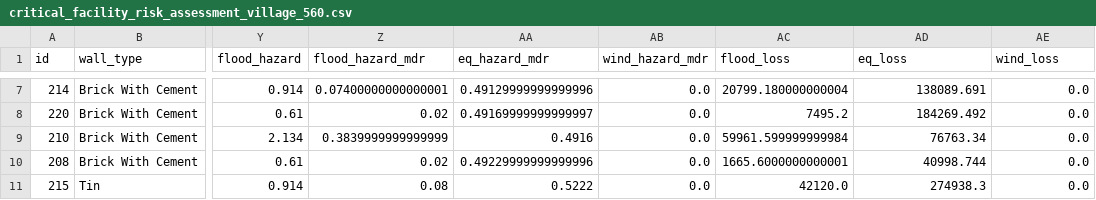
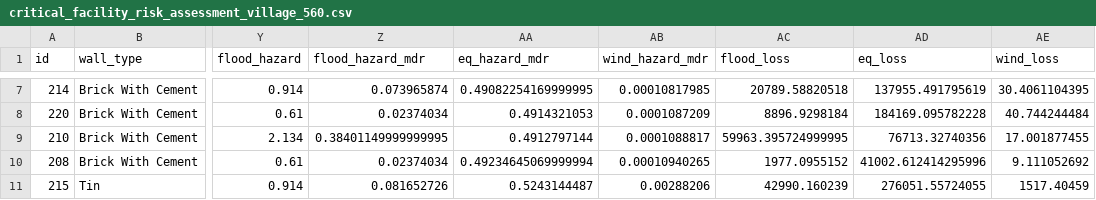
Before and after one commit to panda-pritam/assamcrv, a CSV file: assam_crv/media/risk_assessment/critical_facility_risk_assessment_village_560.csv, drawn as a sheet; only a part is shown, gaps mark what is left out; the diff covers the shown part only; the diff names each change by its address in the sheet, - before the commit and + after, or states it on an @@ line.

```diff
--- a/assam_crv/media/risk_assessment/critical_facility_risk_assessment_village_560.csv
+++ b/assam_crv/media/risk_assessment/critical_facility_risk_assessment_village_560.csv
-Z7 (flood_hazard_mdr): 0.07400000000000001
+Z7 (flood_hazard_mdr): 0.073965874
-AA7 (eq_hazard_mdr): 0.49129999999999996
+AA7 (eq_hazard_mdr): 0.49082254169999995
-AB7 (wind_hazard_mdr): 0.0
+AB7 (wind_hazard_mdr): 0.00010817985
-AC7 (flood_loss): 20799.180000000004
+AC7 (flood_loss): 20789.58820518
-AD7 (eq_loss): 138089.691
+AD7 (eq_loss): 137955.491795619
-AE7 (wind_loss): 0.0
+AE7 (wind_loss): 30.4061104395
-Z8 (flood_hazard_mdr): 0.02
+Z8 (flood_hazard_mdr): 0.02374034
-AA8 (eq_hazard_mdr): 0.49169999999999997
+AA8 (eq_hazard_mdr): 0.4914321053
-AB8 (wind_hazard_mdr): 0.0
+AB8 (wind_hazard_mdr): 0.0001087209
-AC8 (flood_loss): 7495.2
+AC8 (flood_loss): 8896.9298184
-AD8 (eq_loss): 184269.492
+AD8 (eq_loss): 184169.095782228
-AE8 (wind_loss): 0.0
+AE8 (wind_loss): 40.744244484
-Z9 (flood_hazard_mdr): 0.3839999999999999
+Z9 (flood_hazard_mdr): 0.38401149999999995
-AA9 (eq_hazard_mdr): 0.4916
+AA9 (eq_hazard_mdr): 0.4912797144
-AB9 (wind_hazard_mdr): 0.0
+AB9 (wind_hazard_mdr): 0.0001088817
-AC9 (flood_loss): 59961.599999999984
+AC9 (flood_loss): 59963.395724999995
-AD9 (eq_loss): 76763.34
+AD9 (eq_loss): 76713.32740356
-AE9 (wind_loss): 0.0
+AE9 (wind_loss): 17.001877455
-Z10 (flood_hazard_mdr): 0.02
+Z10 (flood_hazard_mdr): 0.02374034
-AA10 (eq_hazard_mdr): 0.49229999999999996
+AA10 (eq_hazard_mdr): 0.49234645069999994
-AB10 (wind_hazard_mdr): 0.0
+AB10 (wind_hazard_mdr): 0.00010940265
-AC10 (flood_loss): 1665.6000000000001
+AC10 (flood_loss): 1977.0955152
-AD10 (eq_loss): 40998.744
+AD10 (eq_loss): 41002.612414295996
-AE10 (wind_loss): 0.0
+AE10 (wind_loss): 9.111052692
-Z11 (flood_hazard_mdr): 0.08
+Z11 (flood_hazard_mdr): 0.081652726
-AA11 (eq_hazard_mdr): 0.5222
+AA11 (eq_hazard_mdr): 0.5243144487
-AB11 (wind_hazard_mdr): 0.0
+AB11 (wind_hazard_mdr): 0.00288206
-AC11 (flood_loss): 42120.0
+AC11 (flood_loss): 42990.160239
-AD11 (eq_loss): 274938.3
+AD11 (eq_loss): 276051.55724055
-AE11 (wind_loss): 0.0
+AE11 (wind_loss): 1517.40459
```
Also changed, not shown: 44 edited cells elsewhere in this file, assam_crv/media/risk_assessment/commercial_risk_assessment_village_560.csv, assam_crv/media/risk_assessment/commercial_risk_assessment_village_592.csv, 11 other files.
